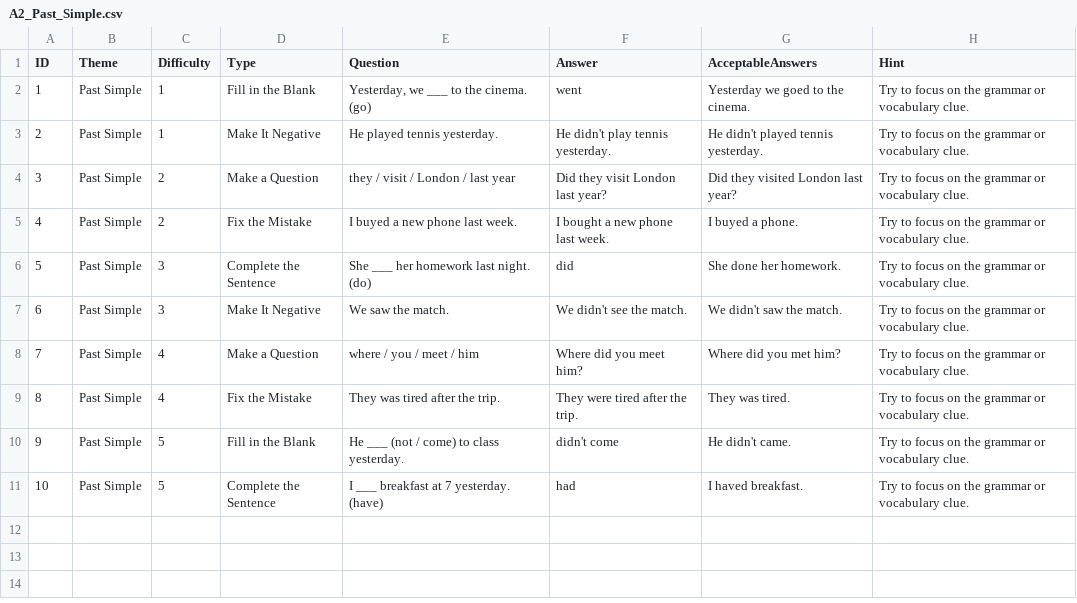
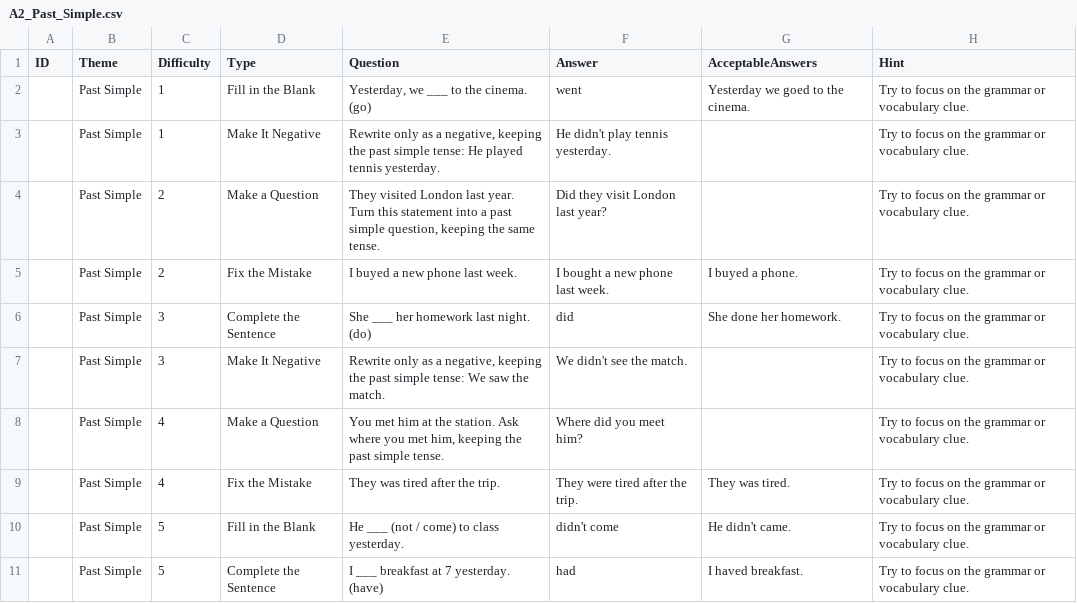
Before and after one commit to stephenfagen/english-quest, a CSV file: A2_Past_Simple.csv, drawn as a sheet.

Commit message:
Clarify single-step grammar transformations

```diff
--- a/A2_Past_Simple.csv
+++ b/A2_Past_Simple.csv
@@ -1,11 +1,11 @@
 ID,Theme,Difficulty,Type,Question,Answer,AcceptableAnswers,Hint
-1,Past Simple,1,Fill in the Blank,"Yesterday, we ___ to the cinema. (go)",went,Yesterday we goed to the cinema.,Try to focus on the grammar or vocabulary clue.
-2,Past Simple,1,Make It Negative,He played tennis yesterday.,He didn't play tennis yesterday.,He didn't played tennis yesterday.,Try to focus on the grammar or vocabulary clue.
-3,Past Simple,2,Make a Question,they / visit / London / last year,Did they visit London last year?,Did they visited London last year?,Try to focus on the grammar or vocabulary clue.
-4,Past Simple,2,Fix the Mistake,I buyed a new phone last week.,I bought a new phone last week.,I buyed a phone.,Try to focus on the grammar or vocabulary clue.
-5,Past Simple,3,Complete the Sentence,She ___ her homework last night. (do),did,She done her homework.,Try to focus on the grammar or vocabulary clue.
-6,Past Simple,3,Make It Negative,We saw the match.,We didn't see the match.,We didn't saw the match.,Try to focus on the grammar or vocabulary clue.
-7,Past Simple,4,Make a Question,where / you / meet / him,Where did you meet him?,Where did you met him?,Try to focus on the grammar or vocabulary clue.
-8,Past Simple,4,Fix the Mistake,They was tired after the trip.,They were tired after the trip.,They was tired.,Try to focus on the grammar or vocabulary clue.
-9,Past Simple,5,Fill in the Blank,He ___ (not / come) to class yesterday.,didn't come,He didn't came.,Try to focus on the grammar or vocabulary clue.
-10,Past Simple,5,Complete the Sentence,I ___ breakfast at 7 yesterday. (have),had,I haved breakfast.,Try to focus on the grammar or vocabulary clue.
+,Past Simple,1,Fill in the Blank,"Yesterday, we ___ to the cinema. (go)",went,Yesterday we goed to the cinema.,Try to focus on the grammar or vocabulary clue.
+,Past Simple,1,Make It Negative,"Rewrite only as a negative, keeping the past simple tense: He played tennis yesterday.",He didn't play tennis yesterday.,,Try to focus on the grammar or vocabulary clue.
+,Past Simple,2,Make a Question,"They visited London last year. Turn this statement into a past simple question, keeping the same tense.",Did they visit London last year?,,Try to focus on the grammar or vocabulary clue.
+,Past Simple,2,Fix the Mistake,I buyed a new phone last week.,I bought a new phone last week.,I buyed a phone.,Try to focus on the grammar or vocabulary clue.
+,Past Simple,3,Complete the Sentence,She ___ her homework last night. (do),did,She done her homework.,Try to focus on the grammar or vocabulary clue.
+,Past Simple,3,Make It Negative,"Rewrite only as a negative, keeping the past simple tense: We saw the match.",We didn't see the match.,,Try to focus on the grammar or vocabulary clue.
+,Past Simple,4,Make a Question,"You met him at the station. Ask where you met him, keeping the past simple tense.",Where did you meet him?,,Try to focus on the grammar or vocabulary clue.
+,Past Simple,4,Fix the Mistake,They was tired after the trip.,They were tired after the trip.,They was tired.,Try to focus on the grammar or vocabulary clue.
+,Past Simple,5,Fill in the Blank,He ___ (not / come) to class yesterday.,didn't come,He didn't came.,Try to focus on the grammar or vocabulary clue.
+,Past Simple,5,Complete the Sentence,I ___ breakfast at 7 yesterday. (have),had,I haved breakfast.,Try to focus on the grammar or vocabulary clue.
```
